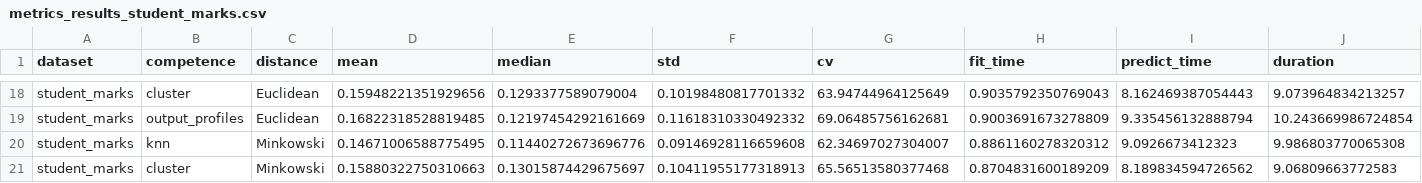
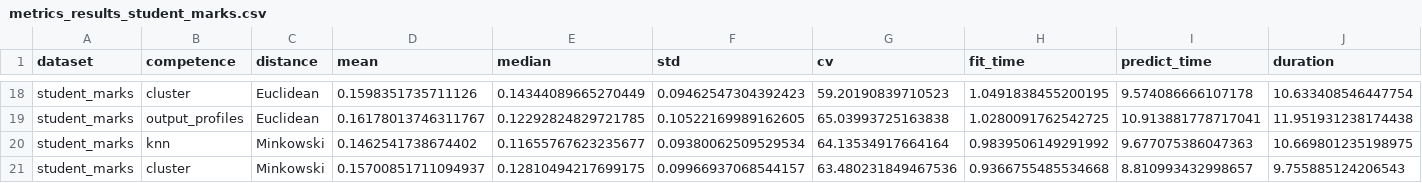
Before and after one commit to batichotti/DESReg, a CSV file: metrics_results_student_marks.csv, drawn as a sheet; only a part is shown, gaps mark what is left out; the diff covers the shown part only; the diff names each change by its address in the sheet, - before the commit and + after, or states it on an @@ line.

```diff
--- a/metrics_results_student_marks.csv
+++ b/metrics_results_student_marks.csv
-D18 (mean): 0.15948221351929656
+D18 (mean): 0.1598351735711126
-E18 (median): 0.1293377589079004
+E18 (median): 0.14344089665270449
-F18 (std): 0.10198480817701332
+F18 (std): 0.09462547304392423
-G18 (cv): 63.94744964125649
+G18 (cv): 59.20190839710523
-H18 (fit_time): 0.9035792350769043
+H18 (fit_time): 1.0491838455200195
-I18 (predict_time): 8.162469387054443
+I18 (predict_time): 9.574086666107178
-J18 (duration): 9.073964834213257
+J18 (duration): 10.633408546447754
-D19 (mean): 0.16822318528819485
+D19 (mean): 0.16178013746311767
-E19 (median): 0.12197454292161669
+E19 (median): 0.12292824829721785
-F19 (std): 0.11618310330492332
+F19 (std): 0.10522169989162605
-G19 (cv): 69.06485756162681
+G19 (cv): 65.03993725163838
-H19 (fit_time): 0.9003691673278809
+H19 (fit_time): 1.0280091762542725
-I19 (predict_time): 9.335456132888794
+I19 (predict_time): 10.913881778717041
-J19 (duration): 10.243669986724854
+J19 (duration): 11.951931238174438
-D20 (mean): 0.14671006588775495
+D20 (mean): 0.1462541738674402
-E20 (median): 0.11440272673696776
+E20 (median): 0.11655767623235677
-F20 (std): 0.09146928116659608
+F20 (std): 0.09380062509529534
-G20 (cv): 62.34697027304007
+G20 (cv): 64.13534917664164
-H20 (fit_time): 0.8861160278320312
+H20 (fit_time): 0.9839506149291992
-I20 (predict_time): 9.0926673412323
+I20 (predict_time): 9.677075386047363
-J20 (duration): 9.986803770065308
+J20 (duration): 10.669801235198975
-D21 (mean): 0.15880322750310663
+D21 (mean): 0.15700851711094937
-E21 (median): 0.13015874429675697
+E21 (median): 0.12810494217699175
-F21 (std): 0.10411955177318913
+F21 (std): 0.09966937068544157
-G21 (cv): 65.56513580377468
+G21 (cv): 63.480231849467536
-H21 (fit_time): 0.8704831600189209
+H21 (fit_time): 0.9366755485534668
-I21 (predict_time): 8.189834594726562
+I21 (predict_time): 8.810993432998657
-J21 (duration): 9.06809663772583
+J21 (duration): 9.755885124206543
```
Also changed, not shown: 140 edited cells elsewhere in this file, 7 other files.
